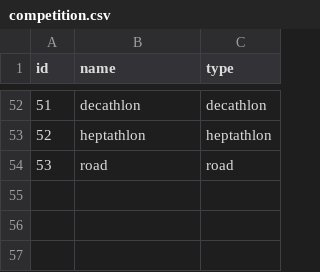
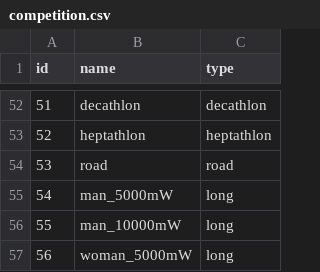
Before and after one commit to YasushiOkamura/result_system, a CSV file: db/seeds/competition.csv, drawn as a sheet; only a part is shown, gaps mark what is left out.

```diff
--- a/db/seeds/competition.csv
+++ b/db/seeds/competition.csv
@@ -54 +54,4 @@ id,name,type
 53,road,road
+54,man_5000mW,long
+55,man_10000mW,long
+56,woman_5000mW,long
```
Also changed, not shown: 3 other files.
